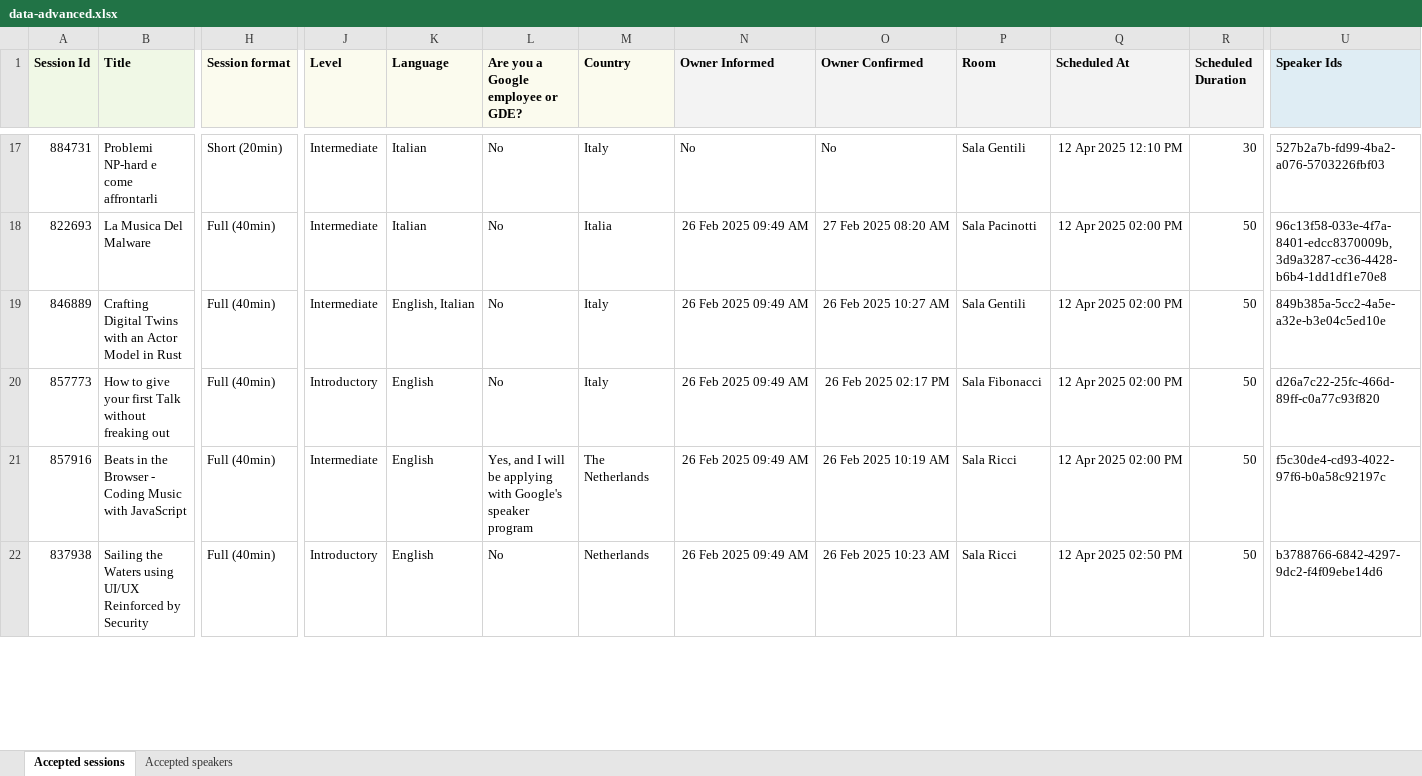
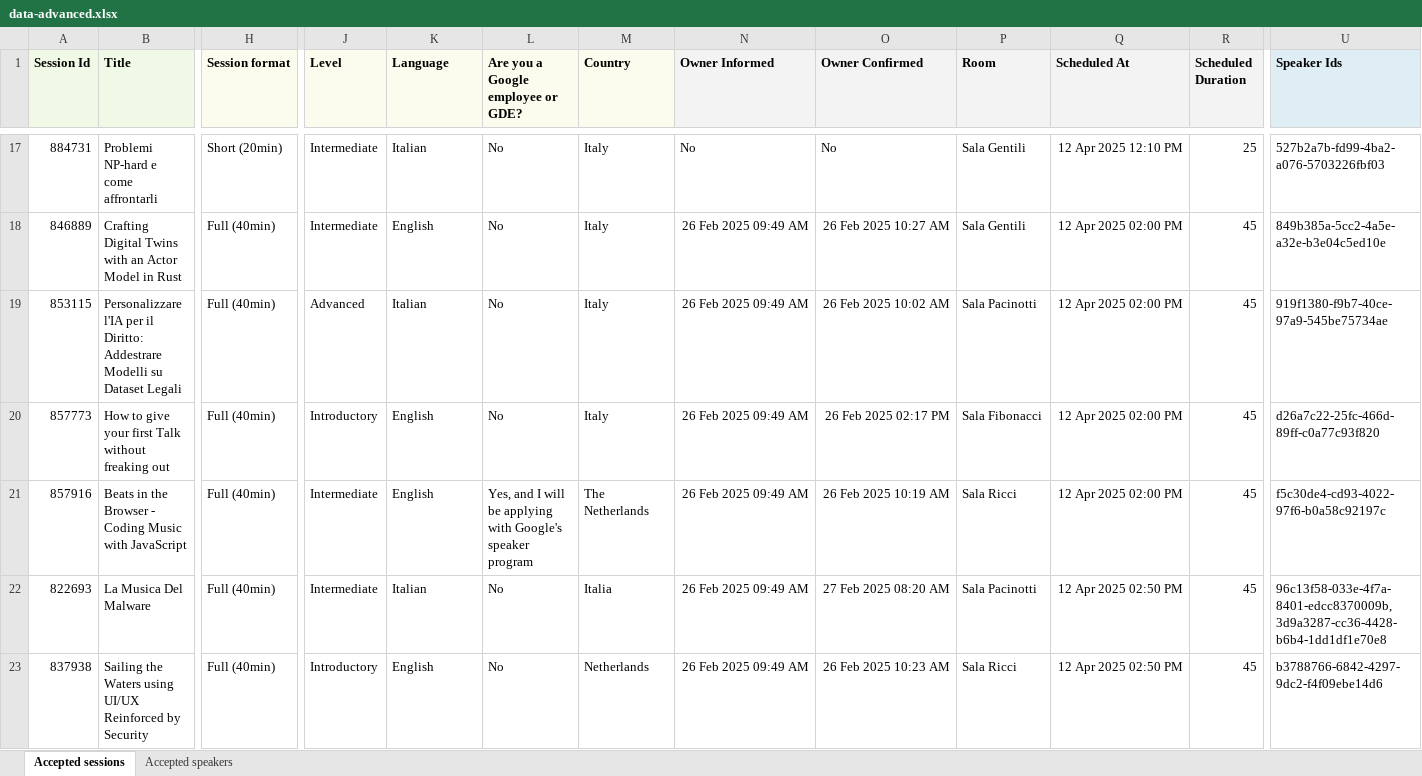
Before and after one commit to gdgpisa/devfest-2025, an Excel workbook: src/assets/speakers/data-advanced.xlsx, sheet Accepted sessions, drawn as a sheet; only a part is shown, gaps mark what is left out; values as stored, in another font and other column widths than the file's, no borders; removed rows and columns are numbered as before the commit, all else as after; rows hold the shown columns only; the diff covers the shown part only; the diff names each change by its address in the sheet, - before the commit and + after, or states it on an @@ line.

Commit message:
sessionize import and talk languages

```diff
--- a/src/assets/speakers/data-advanced.xlsx (sheet Accepted sessions)
+++ b/src/assets/speakers/data-advanced.xlsx (sheet Accepted sessions)
-R17 (Scheduled Duration): 30
+R17 (Scheduled Duration): 25
-row 18: 822693 | La Musica Del Malware | Full (40min) | Intermediate | Italian | No | Italia | 26 Feb 2025 09:49 AM | 27 Feb 2025 08:20 AM | Sala Pacinotti | 12 Apr 2025 02:00 PM | 50 | 96c13f58-033e-4f7a-8401-edcc8370009b, 3d9a3287-cc36-4428-b6b4-1dd1df1e70e8
-K18 (Language): English, Italian
+K18 (Language): English
-R18 (Scheduled Duration): 50
+R18 (Scheduled Duration): 45
+row 19: 853115 | Personalizzare l'IA per il Diritto: Addestrare Modelli su Dataset Legali | Full (40min) | Advanced | Italian | No | Italy | 26 Feb 2025 09:49 AM | 26 Feb 2025 10:02 AM | Sala Pacinotti | 12 Apr 2025 02:00 PM | 45 | 919f1380-f9b7-40ce-97a9-545be75734ae
-R20:R21 (Scheduled Duration): 50
+R20:R21 (Scheduled Duration): 45
+row 22: 822693 | La Musica Del Malware | Full (40min) | Intermediate | Italian | No | Italia | 26 Feb 2025 09:49 AM | 27 Feb 2025 08:20 AM | Sala Pacinotti | 12 Apr 2025 02:50 PM | 45 | 96c13f58-033e-4f7a-8401-edcc8370009b, 3d9a3287-cc36-4428-b6b4-1dd1df1e70e8
-R23 (Scheduled Duration): 50
+R23 (Scheduled Duration): 45
```
Also changed, not shown: 3 added rows, 4 removed rows and 31 edited cells elsewhere in this sheet, 4 other files.
